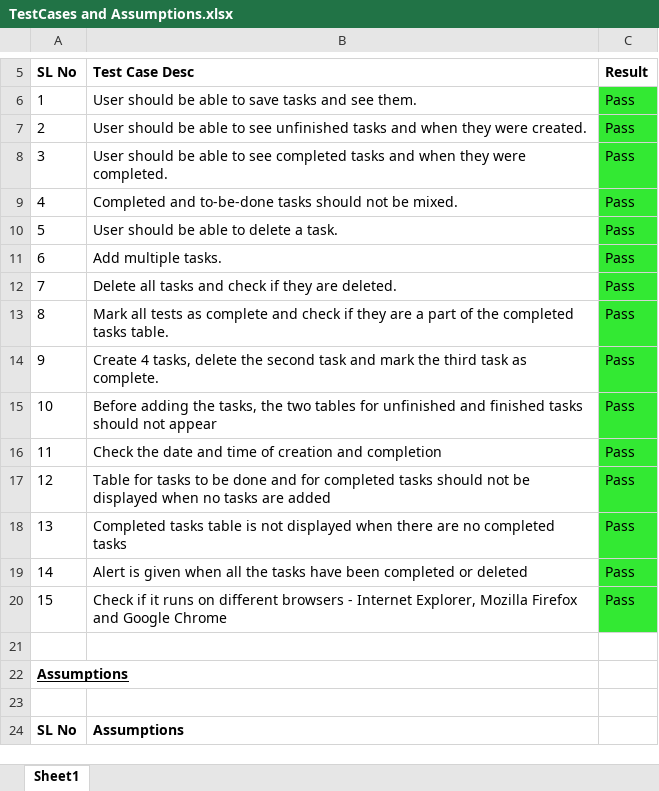
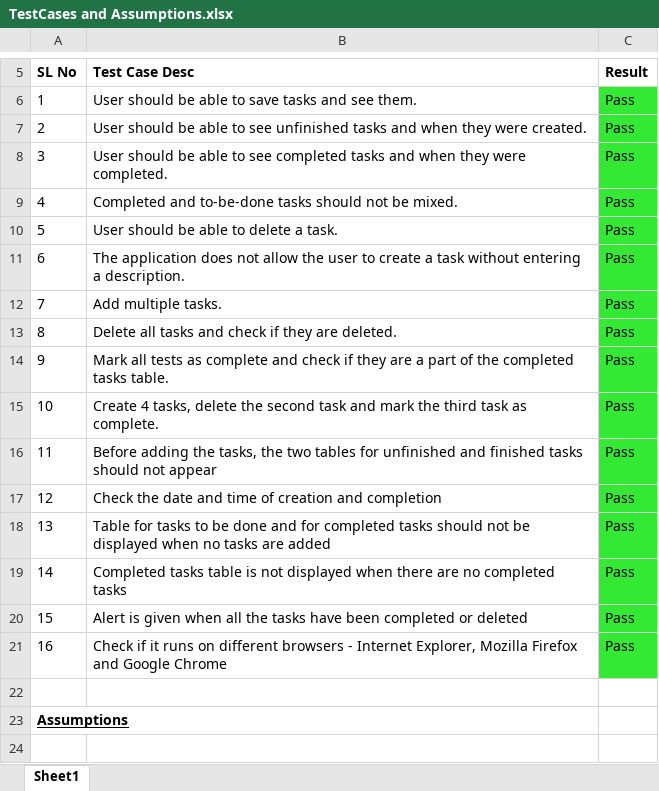
Before and after one commit to Then27/ToDo_Manager, an Excel workbook: TestCases and Assumptions.xlsx, sheet Sheet1, drawn as a sheet; only a part is shown, gaps mark what is left out; the shorter side is filled out with more unchanged rows; values as stored, in another font and other column widths than the file's, no borders; addresses are those after the commit; the diff names each change by its address in the sheet, - before the commit and + after, or states it on an @@ line.

```diff
--- a/TestCases and Assumptions.xlsx (sheet Sheet1)
+++ b/TestCases and Assumptions.xlsx (sheet Sheet1)
+row 11: 6 | The application does not allow the user to create a task without entering a description. | Pass
-A12 (SL No): 6
+A12 (SL No): 7
-A13 (SL No): 7
+A13 (SL No): 8
-A14 (SL No): 8
+A14 (SL No): 9
-A15 (SL No): 9
+A15 (SL No): 10
-A16 (SL No): 10
+A16 (SL No): 11
-A17 (SL No): 11
+A17 (SL No): 12
-A18 (SL No): 12
+A18 (SL No): 13
-A19 (SL No): 13
+A19 (SL No): 14
-A20 (SL No): 14
+A20 (SL No): 15
-A21 (SL No): 15
+A21 (SL No): 16
```
Also changed, not shown: 5 other files.
